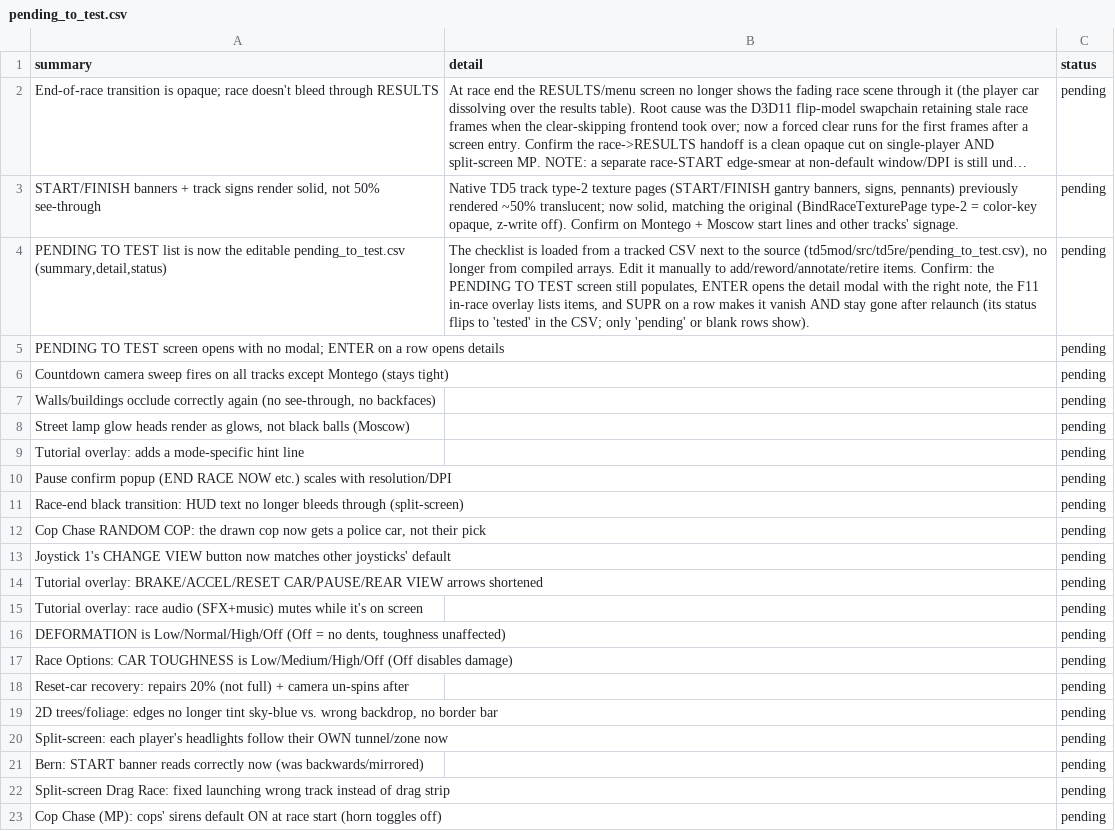
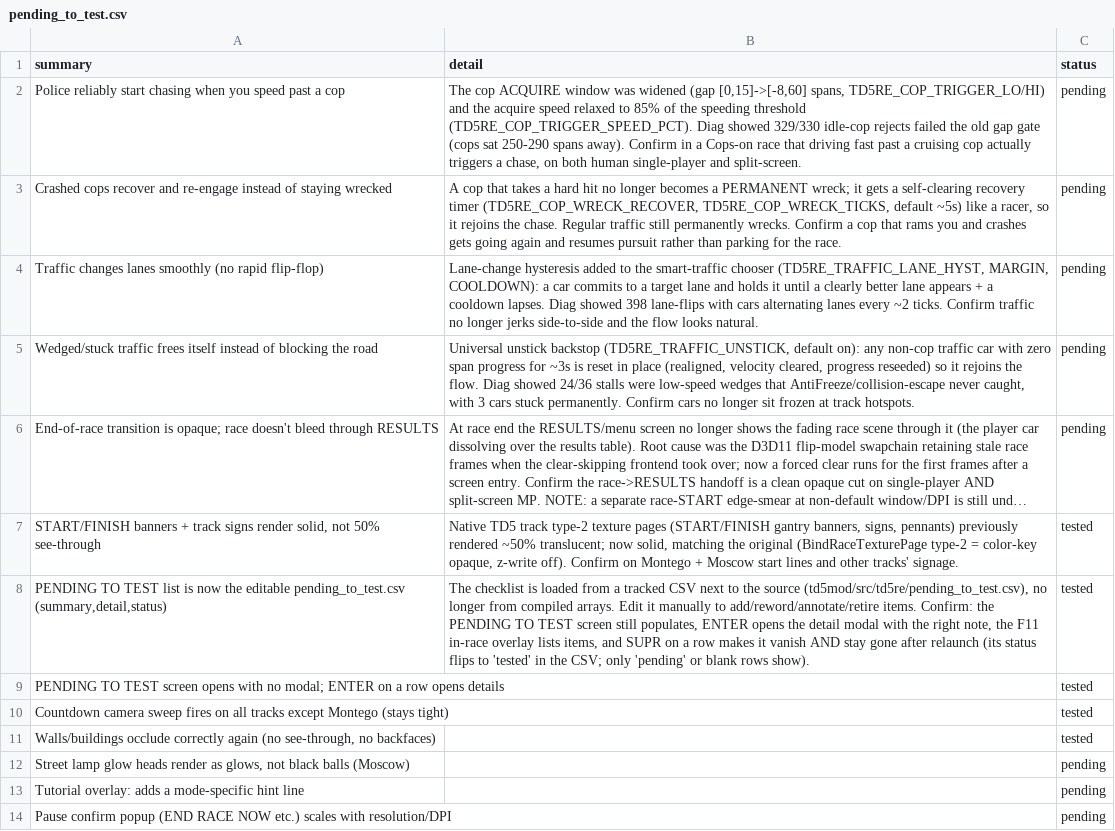
Before and after one commit to nanofives/TD5RE, a CSV file: td5mod/src/td5re/pending_to_test.csv, drawn as a sheet; only a part is shown; the shorter side is filled out with more unchanged rows; long unchanged cells end in …; addresses are those after the commit; the diff names each change by its address in the sheet, - before the commit and + after, or states it on an @@ line.

```diff
--- a/td5mod/src/td5re/pending_to_test.csv
+++ b/td5mod/src/td5re/pending_to_test.csv
+row 2: Police reliably start chasing when you speed past a cop | The cop ACQUIRE window was widened (gap [0,15]->[-8,60] spans, TD5RE_COP_TRIGGER_LO/HI) and the acquire speed relaxed to 85% of the speeding threshold (TD5RE_COP_TRIGGER_SPEED_PCT). Diag showed 329/330 idle-cop rejects failed the old gap gate (cops sat 250-290 spans away). Confirm in a Cops-on race that driving fast past a cruising cop actually triggers a chase, on both human single-player and split-screen. | pending
+row 3: Crashed cops recover and re-engage instead of staying wrecked | A cop that takes a hard hit no longer becomes a PERMANENT wreck; it gets a self-clearing recovery timer (TD5RE_COP_WRECK_RECOVER, TD5RE_COP_WRECK_TICKS, default ~5s) like a racer, so it rejoins the chase. Regular traffic still permanently wrecks. Confirm a cop that rams you and crashes gets going again and resumes pursuit rather than parking for the race. | pending
+row 4: Traffic changes lanes smoothly (no rapid flip-flop) | Lane-change hysteresis added to the smart-traffic chooser (TD5RE_TRAFFIC_LANE_HYST, MARGIN, COOLDOWN): a car commits to a target lane and holds it until a clearly better lane appears + a cooldown lapses. Diag showed 398 lane-flips with cars alternating lanes every ~2 ticks. Confirm traffic no longer jerks side-to-side and the flow looks natural. | pending
+row 5: Wedged/stuck traffic frees itself instead of blocking the road | Universal unstick backstop (TD5RE_TRAFFIC_UNSTICK, default on): any non-cop traffic car with zero span progress for ~3s is reset in place (realigned, velocity cleared, progress reseeded) so it rejoins the flow. Diag showed 24/36 stalls were low-speed wedges that AntiFreeze/collision-escape never caught, with 3 cars stuck permanently. Confirm cars no longer sit frozen at track hotspots. | pending
-C7:C11 (status): pending
+C7:C11 (status): tested
```
Also changed, not shown: 2 other files.
